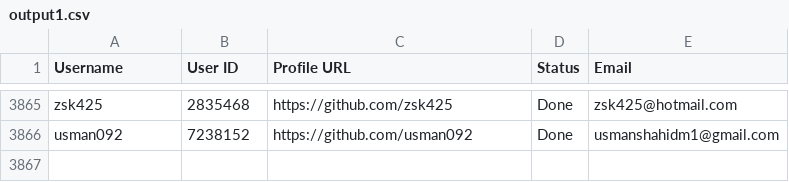
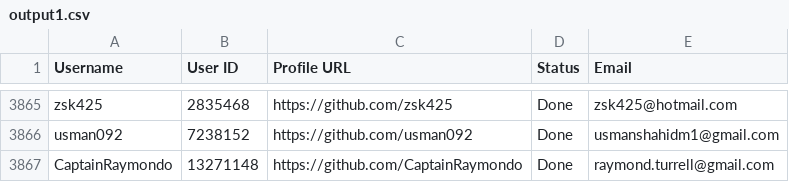
Before and after one commit to PhatDot1/stargeezersAI, a CSV file: output1.csv, drawn as a sheet; only a part is shown, gaps mark what is left out.

```diff
--- a/output1.csv
+++ b/output1.csv
@@ -3866 +3866,2 @@ zsk425,2835468,https://github.com/zsk425,Done,zsk425@hotmail.com
 usman092,7238152,https://github.com/usman092,Done,usmanshahidm1@gmail.com
+CaptainRaymondo,13271148,https://github.com/CaptainRaymondo,Done,raymond.turrell@gmail.com
```
